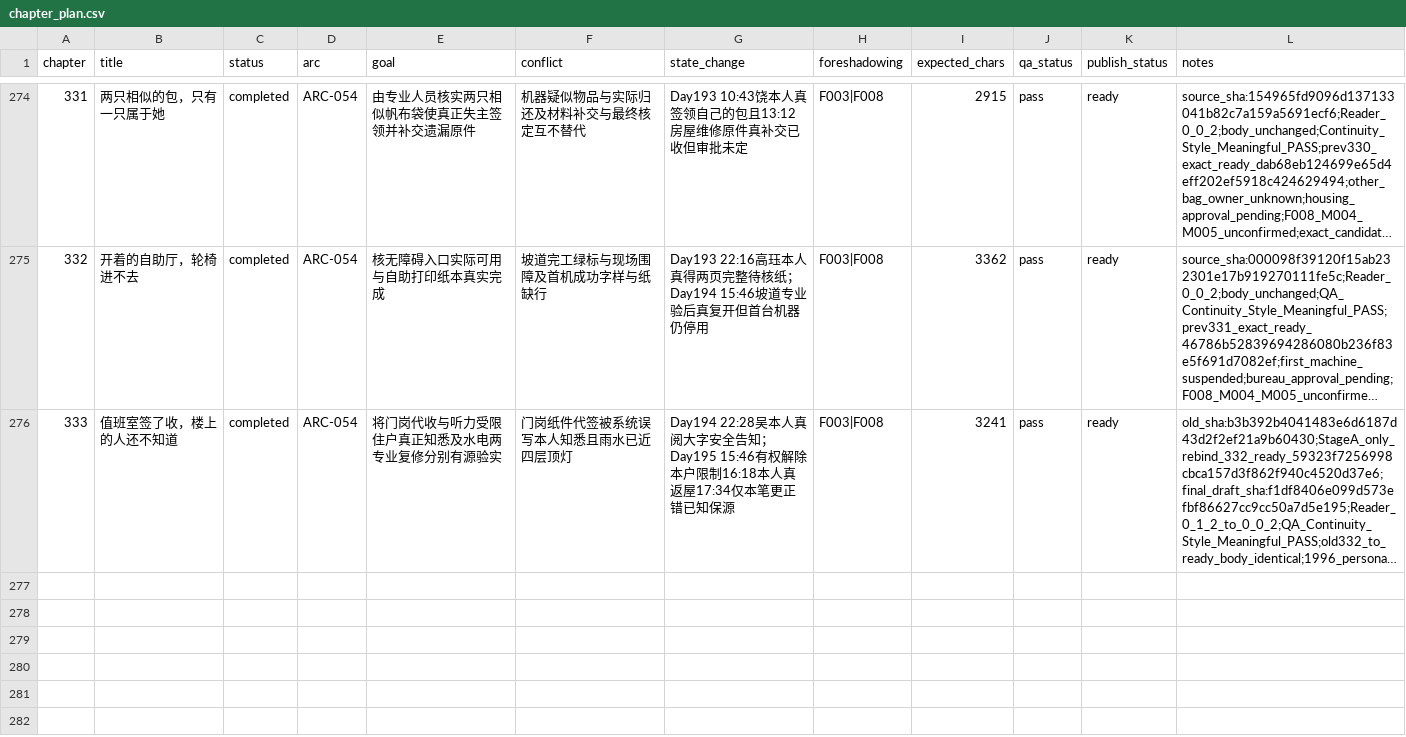
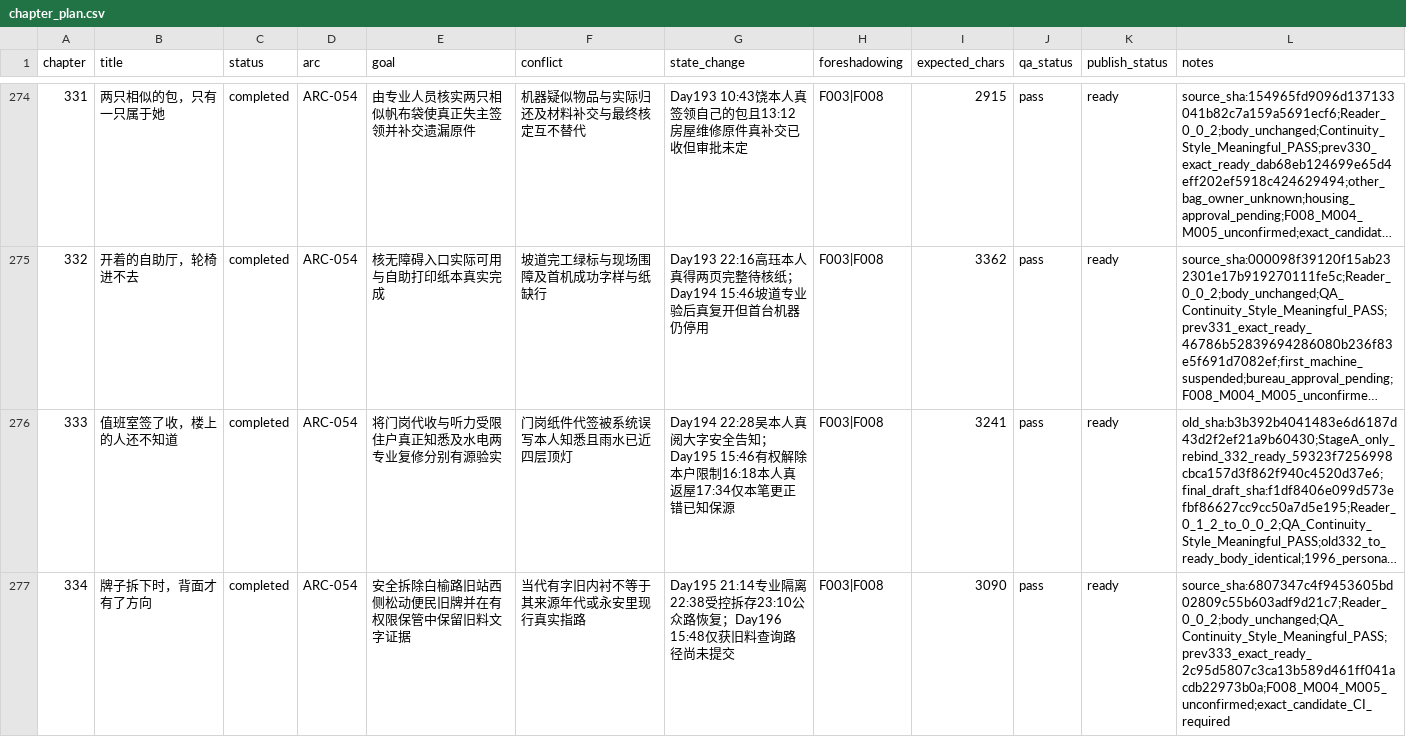
Before and after one commit to GcMin/fanqie-novel, a CSV file: plans/chapter_plan.csv, drawn as a sheet; only a part is shown, gaps mark what is left out; long unchanged cells end in …; the diff names each change by its address in the sheet, - before the commit and + after, or states it on an @@ line.

```diff
--- a/plans/chapter_plan.csv
+++ b/plans/chapter_plan.csv
+row 277: 334 | 牌子拆下时，背面才有了方向 | completed | ARC-054 | 安全拆除白榆路旧站西侧松动便民旧牌并在有权限保管中保留旧料文字证据 | 当代有字旧内衬不等于其来源年代或永安里现行真实指路 | Day195 21:14专业隔离22:38受控拆存23:10公众路恢复；Day196 15:48仅获旧料查询路径尚未提交 | F003|F008 | 3090 | pass | ready | source_sha:6807347c4f9453605bd02809c55b603adf9d21c7;Reader_0_0_2;body_unchanged;QA_Continuity_Style_Meaningful_PASS;prev333_exact_ready_2c95d5807c3ca13b589d461ff041acdb22973b0a;F008_M004_M005_unconfirmed;exact_candidate_CI_required
```
Also changed, not shown: memory/foreshadowing.csv, memory/timeline.csv, 12 other files.
